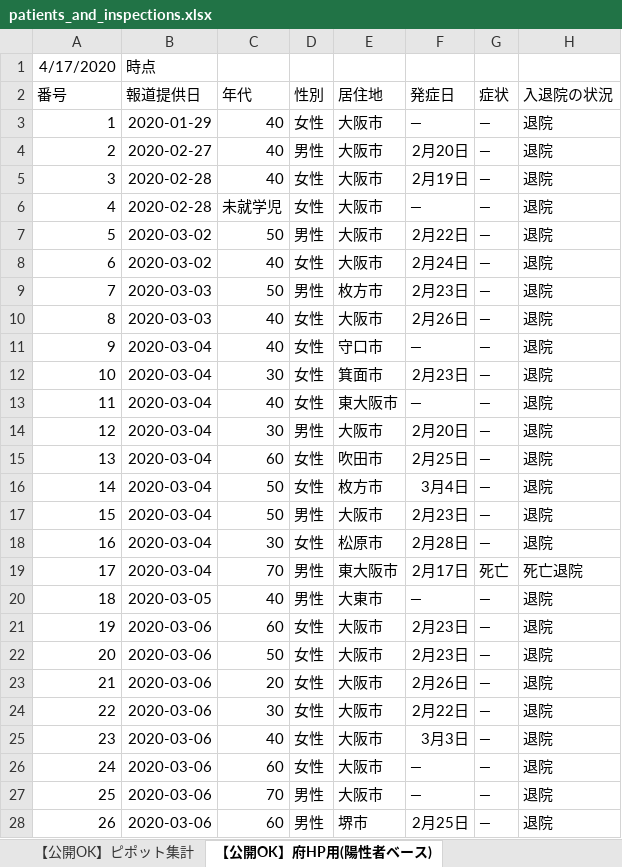
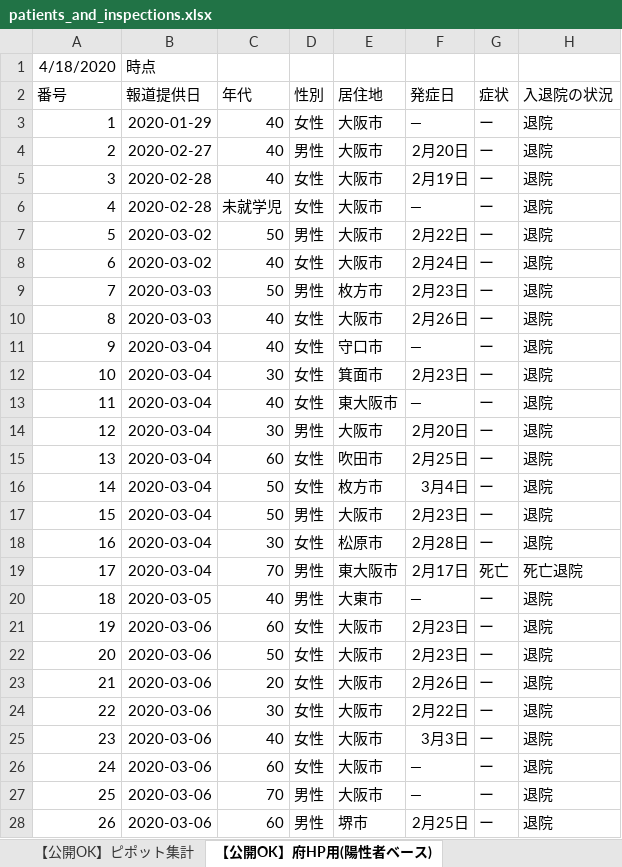
Before and after one commit to y-chan/covid19osaka-scraping, an Excel workbook: patients_and_inspections.xlsx, sheet 【公開OK】府HP用(陽性者ベース), drawn as a sheet; only a part is shown; values as stored, in another font and other column widths than the file's, no borders; the diff covers the shown part only; the diff names each change by its address in the sheet, - before the commit and + after, or states it on an @@ line.

```diff
--- a/patients_and_inspections.xlsx (sheet 【公開OK】府HP用(陽性者ベース))
+++ b/patients_and_inspections.xlsx (sheet 【公開OK】府HP用(陽性者ベース))
@@ column A (番号) renumbered in row 1 @@
-G3:G18 (症状): ―
+G3:G18 (症状): ー
-G20:G28 (症状): ―
+G20:G28 (症状): ー
```
Also changed, not shown: 88 added rows and 530 edited cells elsewhere in this sheet, sheet 【公開OK】コロナサイト用（日付ベース）, 1 other file.
